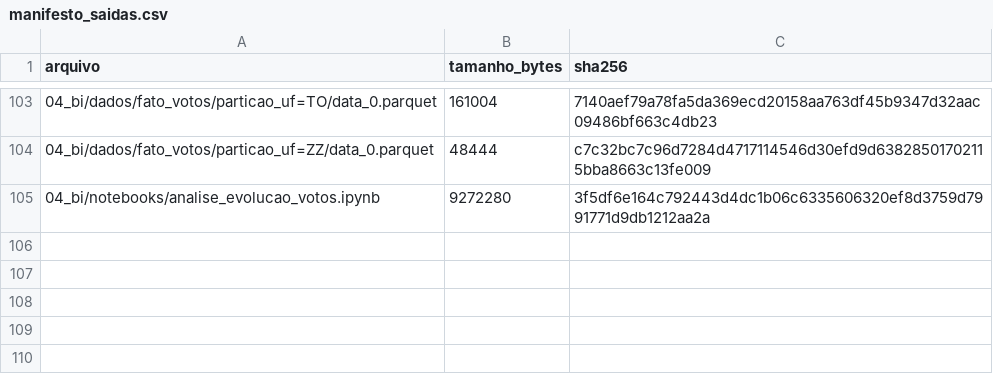
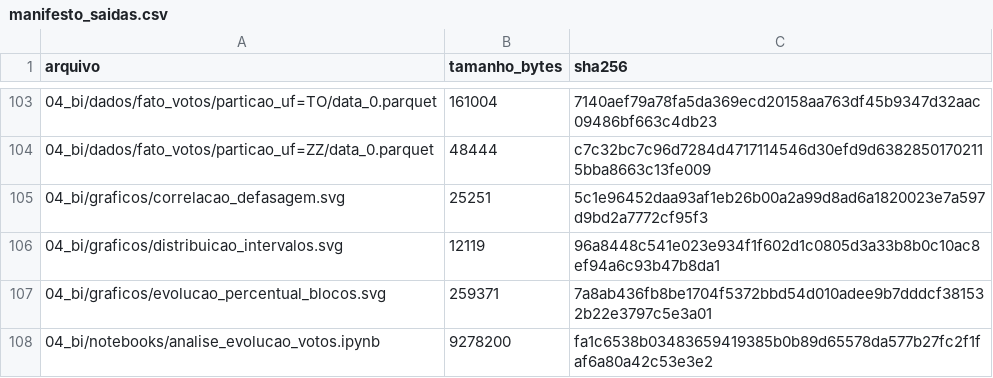
Before and after one commit to miltonRafa/Apuracoes, a CSV file: 2t2022/04_bi/auditoria/manifesto_saidas.csv, drawn as a sheet; only a part is shown, gaps mark what is left out.

Commit message:
Adiciona graficos vetoriais aos READMEs

```diff
--- a/2t2022/04_bi/auditoria/manifesto_saidas.csv
+++ b/2t2022/04_bi/auditoria/manifesto_saidas.csv
@@ -104,2 +104,5 @@ arquivo;tamanho_bytes;sha256
 04_bi/dados/fato_votos/particao_uf=ZZ/data_0.parquet;48444;c7c32bc7c96d7284d4717114546d30efd9d63828501702115bba8663c13fe009
-04_bi/notebooks/analise_evolucao_votos.ipynb;9272280;3f5df6e164c792443d4dc1b06c6335606320ef8d3759d7991771d9db1212aa2a
+04_bi/graficos/correlacao_defasagem.svg;25251;5c1e96452daa93af1eb26b00a2a99d8ad6a1820023e7a597d9bd2a7772cf95f3
+04_bi/graficos/distribuicao_intervalos.svg;12119;96a8448c541e023e934f1f602d1c0805d3a33b8b0c10ac8ef94a6c93b47b8da1
+04_bi/graficos/evolucao_percentual_blocos.svg;259371;7a8ab436fb8be1704f5372bbd54d010adee9b7dddcf381532b22e3797c5e3a01
+04_bi/notebooks/analise_evolucao_votos.ipynb;9278200;fa1c6538b03483659419385b0b89d65578da577b27fc2f1faf6a80a42c53e3e2
```
Also changed, not shown: 11 other files.
